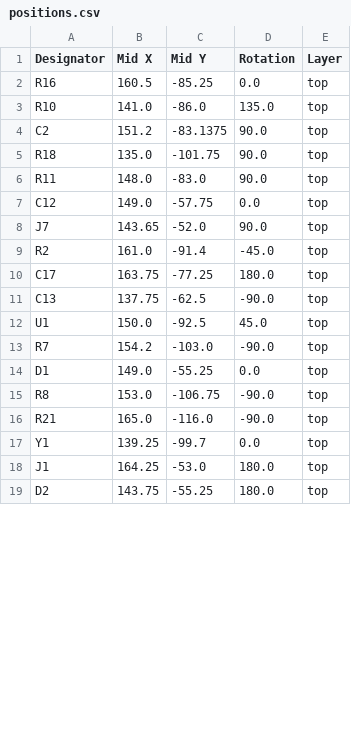
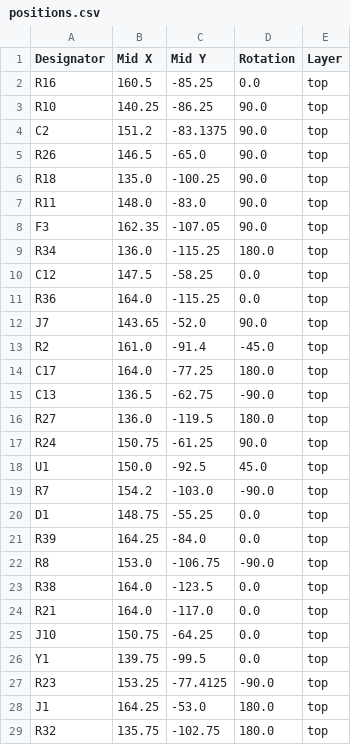
Before and after one commit to linhz0hz/CH32V307RCT6_breakout_hz, a CSV file: positions.csv, drawn as a sheet; only a part is shown; the shorter side is filled out with more unchanged rows; the diff covers the shown part only.

```diff
--- a/positions.csv
+++ b/positions.csv
@@ -2,17 +2,28 @@ Designator,Mid X,Mid Y,Rotation,Layer
 R16,160.5,-85.25,0.0,top
-R10,141.0,-86.0,135.0,top
+R10,140.25,-86.25,90.0,top
 C2,151.2,-83.1375,90.0,top
-R18,135.0,-101.75,90.0,top
+R26,146.5,-65.0,90.0,top
+R18,135.0,-100.25,90.0,top
 R11,148.0,-83.0,90.0,top
-C12,149.0,-57.75,0.0,top
+F3,162.35,-107.05,90.0,top
+R34,136.0,-115.25,180.0,top
+C12,147.5,-58.25,0.0,top
+R36,164.0,-115.25,0.0,top
 J7,143.65,-52.0,90.0,top
 R2,161.0,-91.4,-45.0,top
-C17,163.75,-77.25,180.0,top
-C13,137.75,-62.5,-90.0,top
+C17,164.0,-77.25,180.0,top
+C13,136.5,-62.75,-90.0,top
+R27,136.0,-119.5,180.0,top
+R24,150.75,-61.25,90.0,top
 U1,150.0,-92.5,45.0,top
 R7,154.2,-103.0,-90.0,top
-D1,149.0,-55.25,0.0,top
+D1,148.75,-55.25,0.0,top
+R39,164.25,-84.0,0.0,top
 R8,153.0,-106.75,-90.0,top
-R21,165.0,-116.0,-90.0,top
-Y1,139.25,-99.7,0.0,top
+R38,164.0,-123.5,0.0,top
+R21,164.0,-117.0,0.0,top
+J10,150.75,-64.25,0.0,top
+Y1,139.75,-99.5,0.0,top
+R23,153.25,-77.4125,-90.0,top
 J1,164.25,-53.0,180.0,top
+R32,135.75,-102.75,180.0,top
```
Also changed, not shown: 15 added rows, 2 removed rows and 22 edited cells elsewhere in this file, bom.csv, designators.csv, 5 other files.
